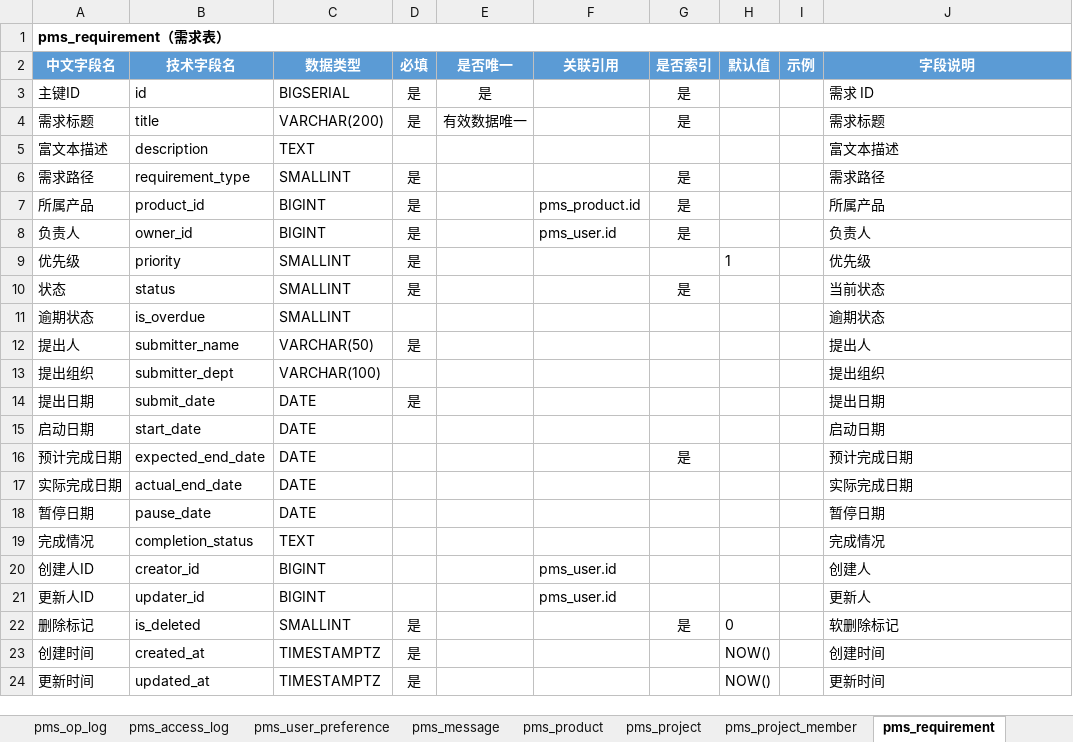
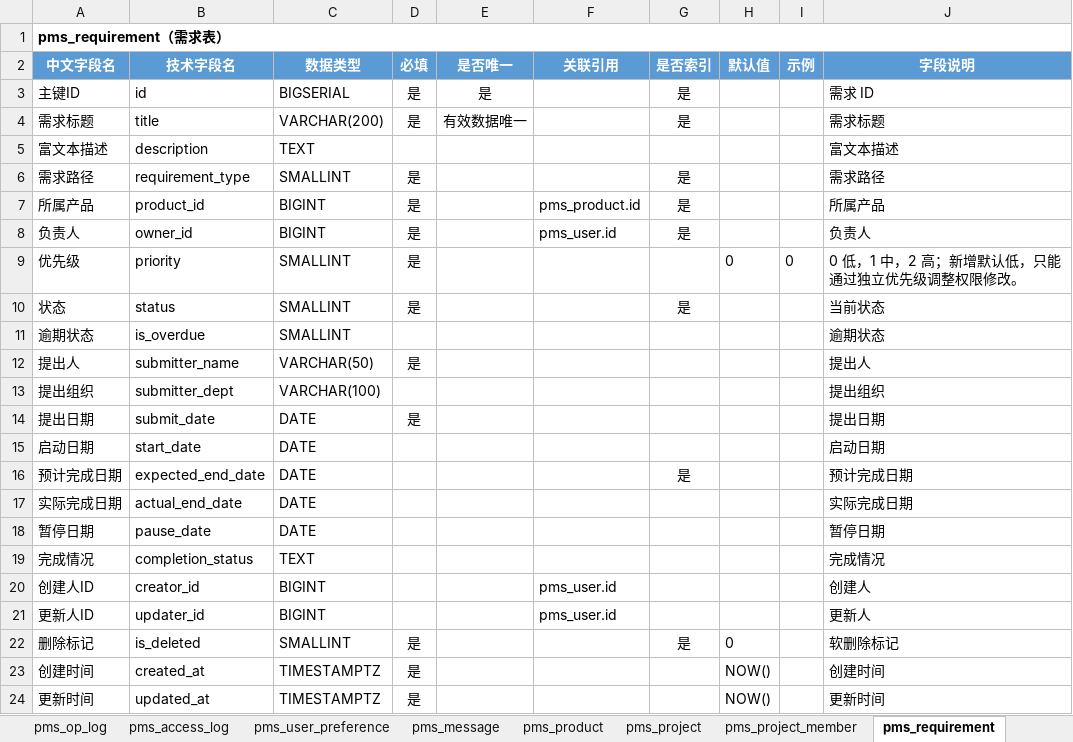
Before and after one commit to dcbhgf520sunxx-spec/PMIS, an Excel workbook: docs/数据库表结构.xlsx, sheet pms_requirement, drawn as a sheet; values as stored, in another font and other column widths than the file's, no borders; the diff names each change by its address in the sheet, - before the commit and + after, or states it on an @@ line.

```diff
--- a/docs/数据库表结构.xlsx (sheet pms_requirement)
+++ b/docs/数据库表结构.xlsx (sheet pms_requirement)
-H9 (默认值): 1
+H9 (默认值): 0
-I9 (示例): (empty)
+I9 (示例): 0
-J9 (字段说明): 优先级
+J9 (字段说明): 0 低，1 中，2 高；新增默认低，只能通过独立优先级调整权限修改。
```
Also changed, not shown: sheet 字段汇总, sheet pms_project, sheet 表清单, sheet pms_task, sheet pms_menu, 47 other files.
